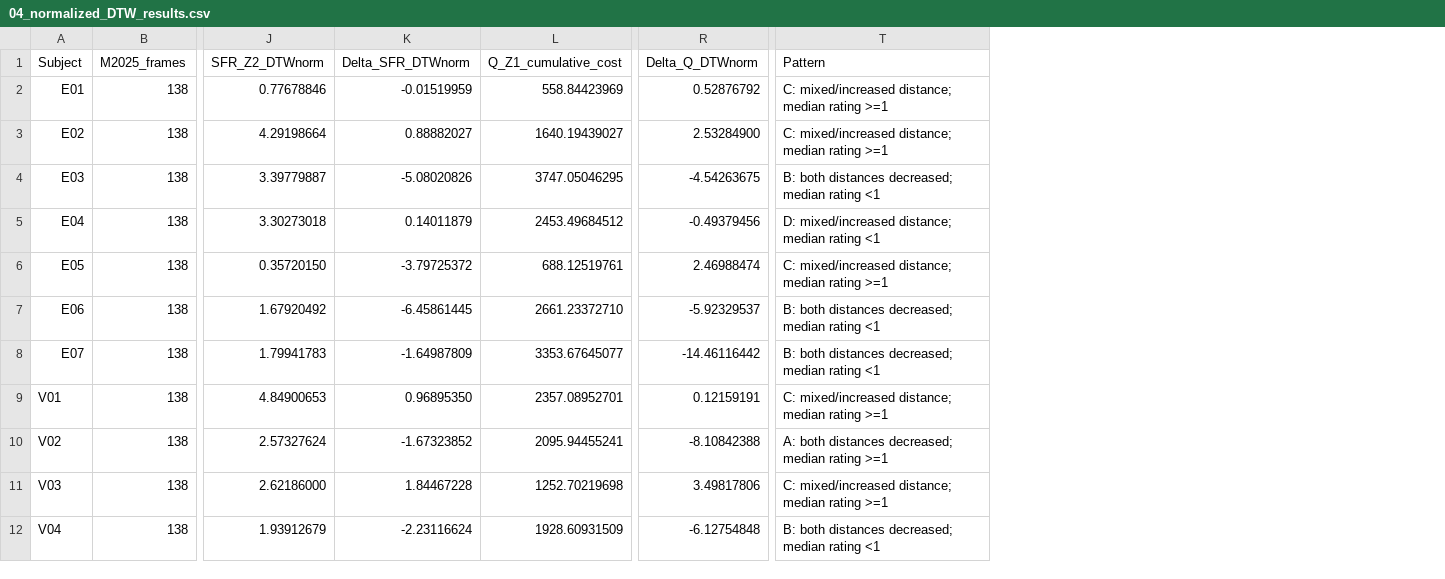
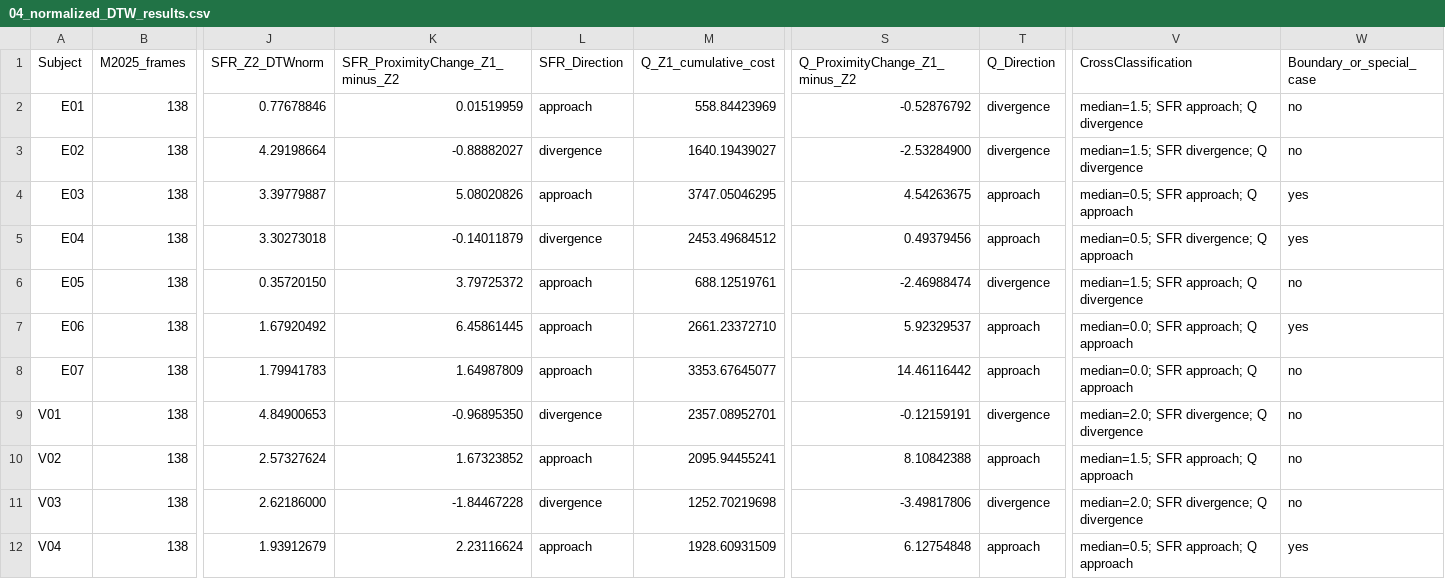
Before and after one commit to Soprano-Science/Program, a CSV file: data/04_normalized_DTW_results.csv, drawn as a sheet; only a part is shown, gaps mark what is left out; removed rows and columns are numbered as before the commit, all else as after; the diff names each change by its address in the sheet, - before the commit and + after, or states it on an @@ line.

Commit message:
Add files via upload

```diff
--- a/data/04_normalized_DTW_results.csv
+++ b/data/04_normalized_DTW_results.csv
-column K (Delta_SFR_DTWnorm), rows 2-12: -0.01519959 | 0.88882027 | -5.08020826 | 0.14011879 | -3.79725372 | -6.45861445 | -1.64987809 | 0.96895350 | -1.67323852 | 1.84467228 | -2.23116624
+column K (SFR_ProximityChange_Z1_minus_Z2), rows 2-12: 0.01519959 | -0.88882027 | 5.08020826 | -0.14011879 | 3.79725372 | 6.45861445 | 1.64987809 | -0.96895350 | 1.67323852 | -1.84467228 | 2.23116624
+column L (SFR_Direction), rows 2-12: approach | divergence | approach | divergence | approach | approach | approach | divergence | approach | divergence | approach
-column R (Delta_Q_DTWnorm), rows 2-12: 0.52876792 | 2.53284900 | -4.54263675 | -0.49379456 | 2.46988474 | -5.92329537 | -14.46116442 | 0.12159191 | -8.10842388 | 3.49817806 | -6.12754848
+column S (Q_ProximityChange_Z1_minus_Z2), rows 2-12: -0.52876792 | -2.53284900 | 4.54263675 | 0.49379456 | -2.46988474 | 5.92329537 | 14.46116442 | -0.12159191 | 8.10842388 | -3.49817806 | 6.12754848
+column T (Q_Direction), rows 2-12: divergence | divergence | approach | approach | divergence | approach | approach | divergence | approach | divergence | approach
-column T (Pattern), rows 2-12: C: mixed/increased distance; median rating >=1 | C: mixed/increased distance; median rating >=1 | B: both distances decreased; median rating <1 | D: mixed/increased distance; median rating <1 | C: mixed/increased distance; median rating >=1 | B: both distances decreased; median rating <1 | B: both distances decreased; median rating <1 | C: mixed/increased distance; median rating >=1 | A: both distances decreased; median rating >=1 | C: mixed/increased distance; median rating >=1 | B: both distances decreased; median rating <1
+column V (CrossClassification), rows 2-12: median=1.5; SFR approach; Q divergence | median=1.5; SFR divergence; Q divergence | median=0.5; SFR approach; Q approach | median=0.5; SFR divergence; Q approach | median=1.5; SFR approach; Q divergence | median=0.0; SFR approach; Q approach | median=0.0; SFR approach; Q approach | median=2.0; SFR divergence; Q divergence | median=1.5; SFR approach; Q approach | median=2.0; SFR divergence; Q divergence | median=0.5; SFR approach; Q approach
+column W (Boundary_or_special_case), rows 2-12: no | no | yes | yes | no | yes | no | no | no | no | yes
```
